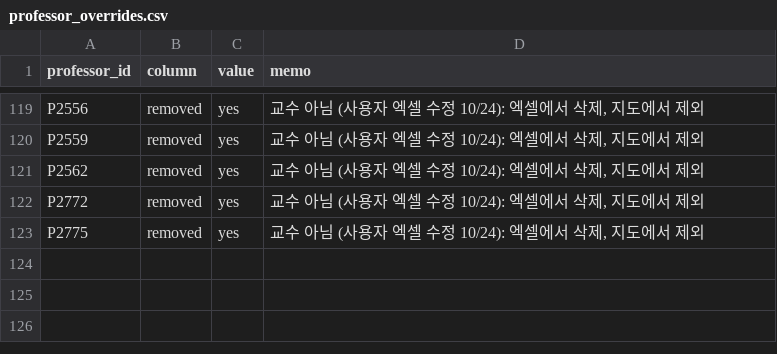
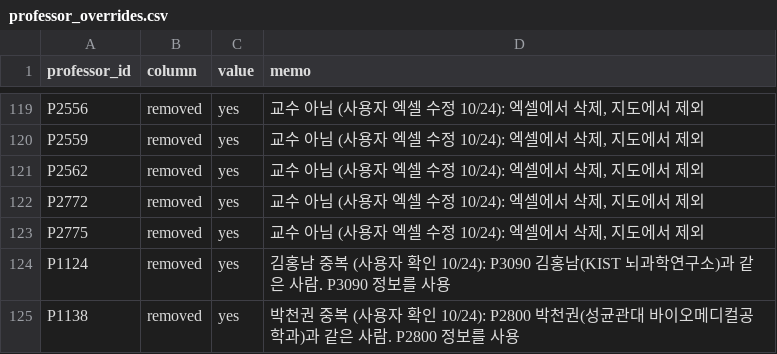
Before and after one commit to hyungjin1213-collab/about_bio, a CSV file: 0. korea bio map/data/professor_overrides.csv, drawn as a sheet; only a part is shown, gaps mark what is left out; the diff names each change by its address in the sheet, - before the commit and + after, or states it on an @@ line.

```diff
--- a/0. korea bio map/data/professor_overrides.csv
+++ b/0. korea bio map/data/professor_overrides.csv
+row 124: P1124 | removed | yes | 김홍남 중복 (사용자 확인 10/24): P3090 김홍남(KIST 뇌과학연구소)과 같은 사람. P3090 정보를 사용
+row 125: P1138 | removed | yes | 박천권 중복 (사용자 확인 10/24): P2800 박천권(성균관대 바이오메디컬공학과)과 같은 사람. P2800 정보를 사용
```
Also changed, not shown: 0. korea bio map/output/network_nodes.csv, 1 other file.
